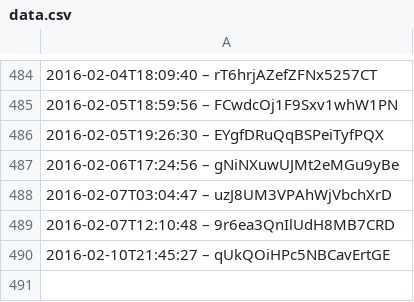
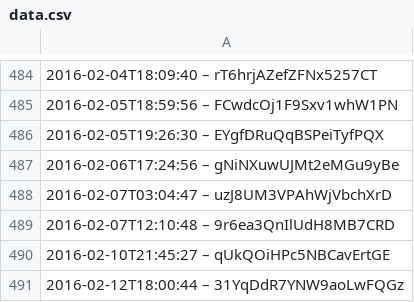
Before and after one commit to slunfuedrac/solana-trading-bot-v2, a CSV file: data.csv, drawn as a sheet; only a part is shown, gaps mark what is left out.

```diff
--- a/data.csv
+++ b/data.csv
@@ -490 +490,2 @@
 2016-02-10T21:45:27 – qUkQOiHPc5NBCavErtGE
+2016-02-12T18:00:44 – 31YqDdR7YNW9aoLwFQGz
```
